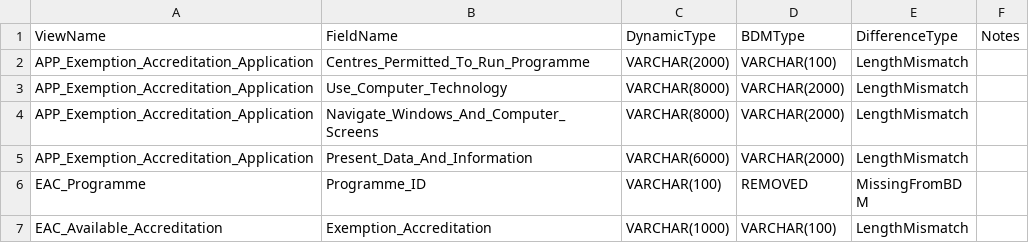
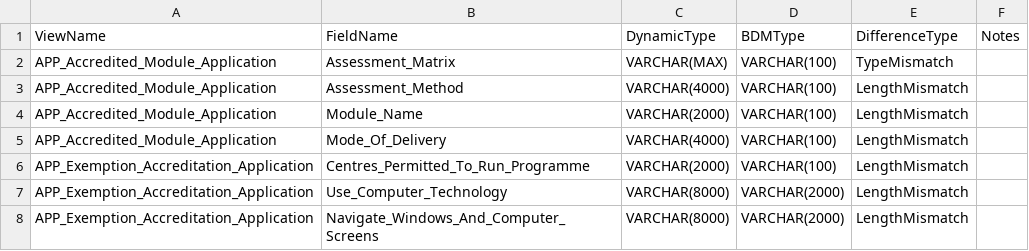
Before and after one commit to TomMcMasterACCA/ViewDefinitions, a CSV file: view-differences.csv, drawn as a sheet; only a part is shown; the shorter side is filled out with more unchanged rows; the diff names each change by its address in the sheet, - before the commit and + after, or states it on an @@ line.

Commit message:
Add APP_Accredited_Module_Application differences to CSV

```diff
--- a/view-differences.csv
+++ b/view-differences.csv
+row 2: APP_Accredited_Module_Application | Assessment_Matrix | VARCHAR(MAX) | VARCHAR(100) | TypeMismatch
+row 3: APP_Accredited_Module_Application | Assessment_Method | VARCHAR(4000) | VARCHAR(100) | LengthMismatch
+row 4: APP_Accredited_Module_Application | Module_Name | VARCHAR(2000) | VARCHAR(100) | LengthMismatch
+row 5: APP_Accredited_Module_Application | Mode_Of_Delivery | VARCHAR(4000) | VARCHAR(100) | LengthMismatch
```
